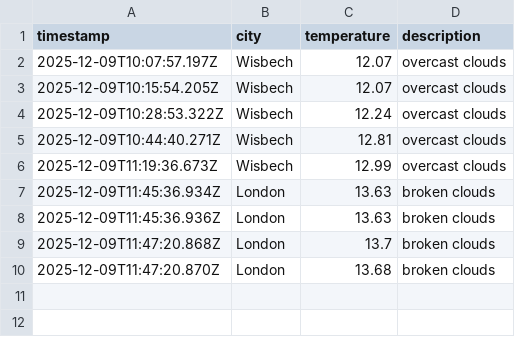
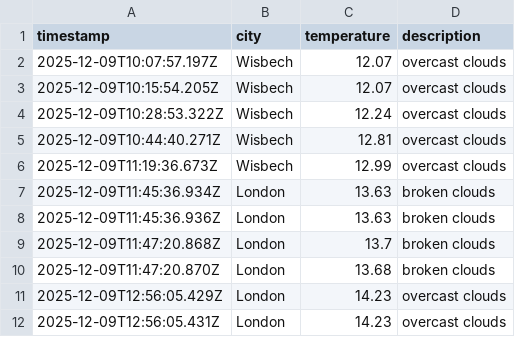
Before and after one commit to jamesYoungs4/DataOps-Weather-js, a CSV file: data/weather_log.csv, drawn as a sheet.

```diff
--- a/data/weather_log.csv
+++ b/data/weather_log.csv
@@ -10 +10,3 @@ timestamp,city,temperature,description
 2025-12-09T11:47:20.870Z,London,13.68,broken clouds
+2025-12-09T12:56:05.429Z,London,14.23,overcast clouds
+2025-12-09T12:56:05.431Z,London,14.23,overcast clouds
```
Also changed, not shown: 1 other file.
